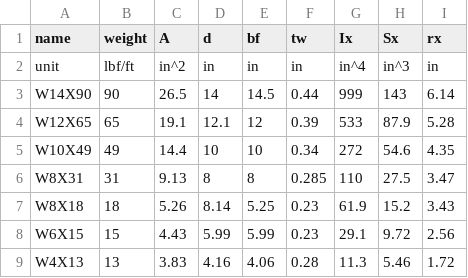
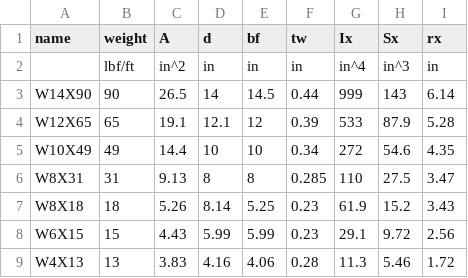
Before and after one commit to ronkok/Hurmet, a CSV file: site/example.csv, drawn as a sheet.

```diff
--- a/site/example.csv
+++ b/site/example.csv
@@ -1,3 +1,3 @@
 name,weight,A,d,bf,tw,Ix,Sx,rx
-unit,lbf/ft,in^2,in,in,in,in^4,in^3,in
+,lbf/ft,in^2,in,in,in,in^4,in^3,in
 W14X90,90,26.5,14,14.5,0.44,999,143,6.14
```
Also changed, not shown: 5 other files.
